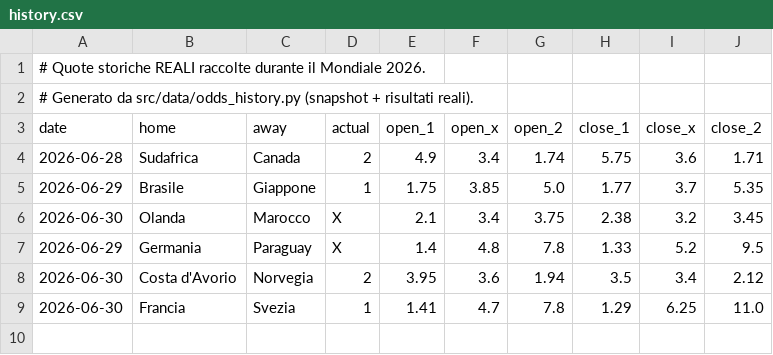
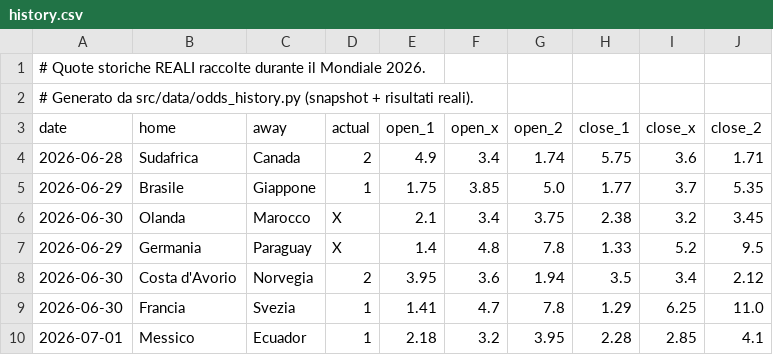
Before and after one commit to agapasqualino07-eng/Progetto-Word-Cup, a CSV file: data/history.csv, drawn as a sheet.

```diff
--- a/data/history.csv
+++ b/data/history.csv
@@ -9 +9,2 @@ date,home,away,actual,open_1,open_x,open_2,close_1,close_x,close_2
 2026-06-30,Francia,Svezia,1,1.41,4.7,7.8,1.29,6.25,11.0
+2026-07-01,Messico,Ecuador,1,2.18,3.2,3.95,2.28,2.85,4.1
```
Also changed, not shown: data/odds_snapshots.csv.
